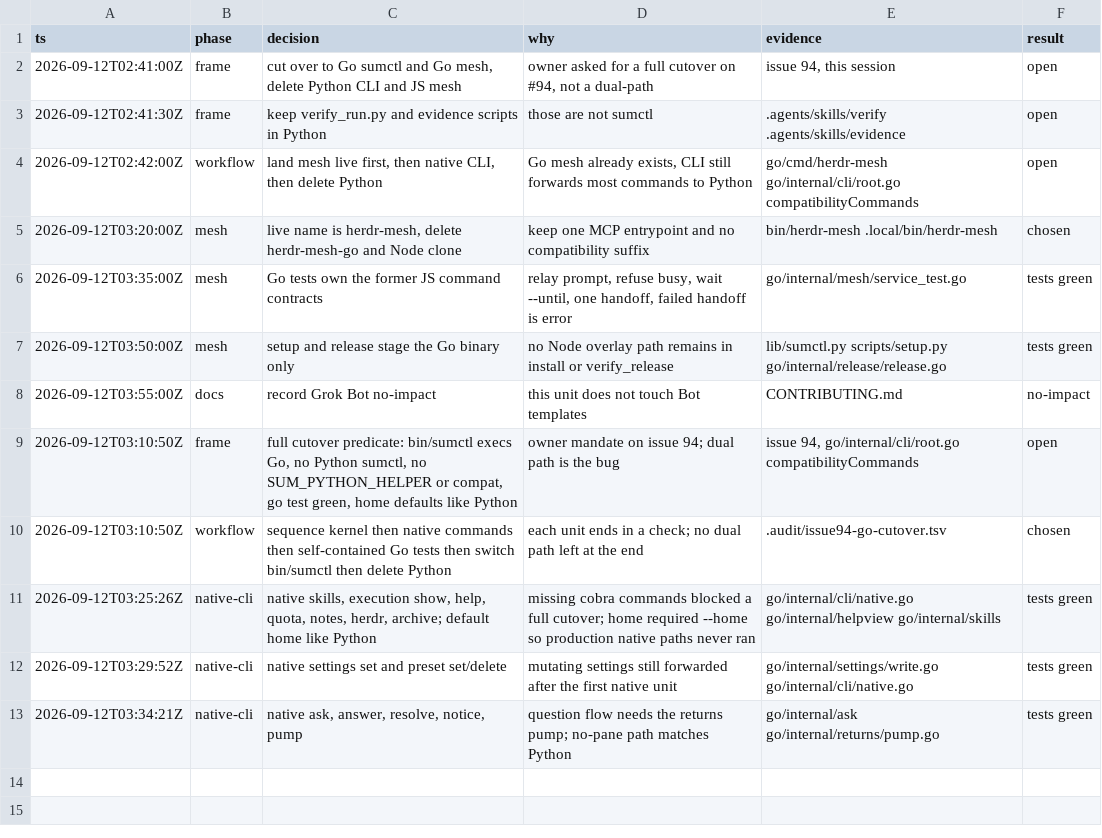
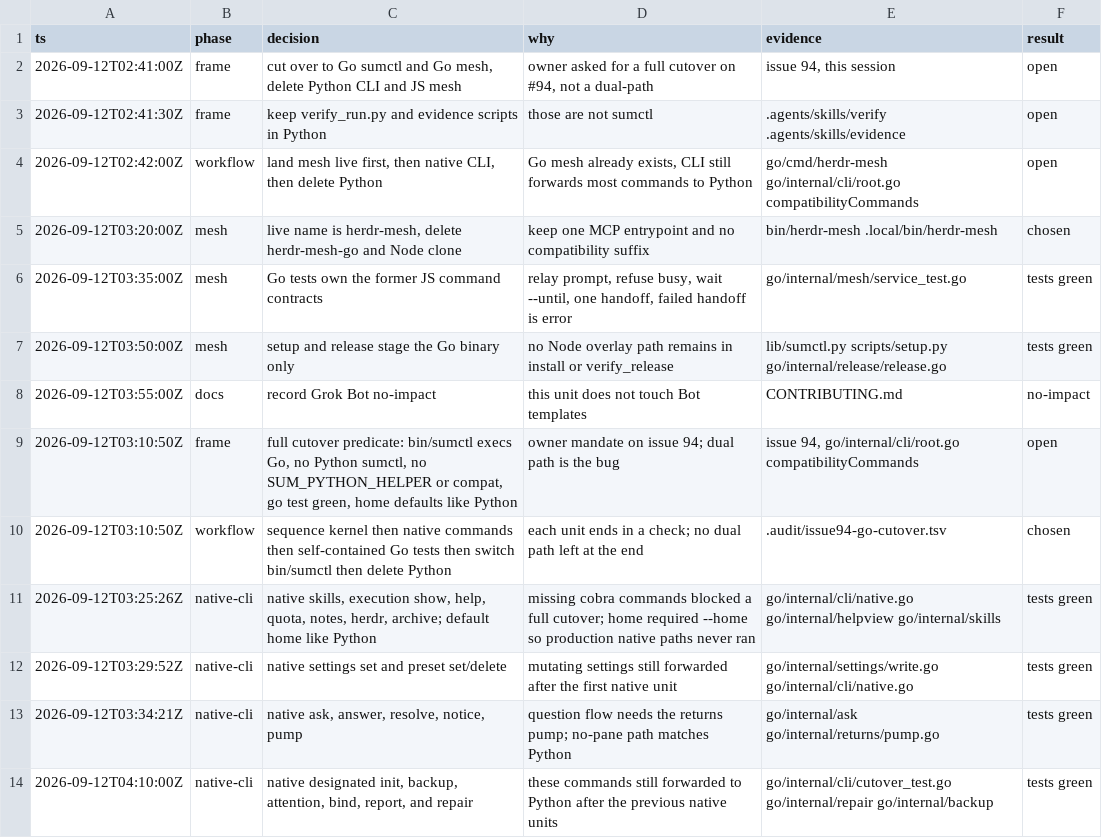
Before and after one commit to douglasjarquin/sum, a TSV file: .audit/issue94-go-cutover.tsv, drawn as a sheet.

Commit message:
feat(sumctl): native init, backup, attention, bind, report, and repair
Port designated init plus backup, attention, bind, report, and repair
send/extend off the Python helper. Cobra still parses. Self-contained
Go tests cover the native bodies without a Python golden helper.

```diff
--- a/.audit/issue94-go-cutover.tsv
+++ b/.audit/issue94-go-cutover.tsv
@@ -13 +13,2 @@ ts	phase	decision	why	evidence	result
 2026-09-12T03:34:21Z	native-cli	native ask, answer, resolve, notice, pump	question flow needs the returns pump; no-pane path matches Python	go/internal/ask go/internal/returns/pump.go	tests green
+2026-09-12T04:10:00Z	native-cli	native designated init, backup, attention, bind, report, and repair	these commands still forwarded to Python after the previous native units	go/internal/cli/cutover_test.go go/internal/repair go/internal/backup	tests green
```
Also changed, not shown: 19 other files.
